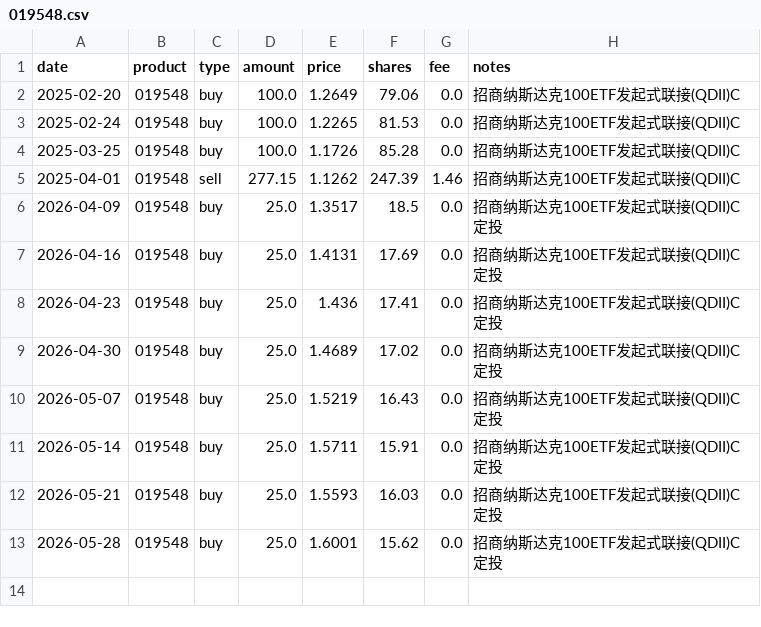
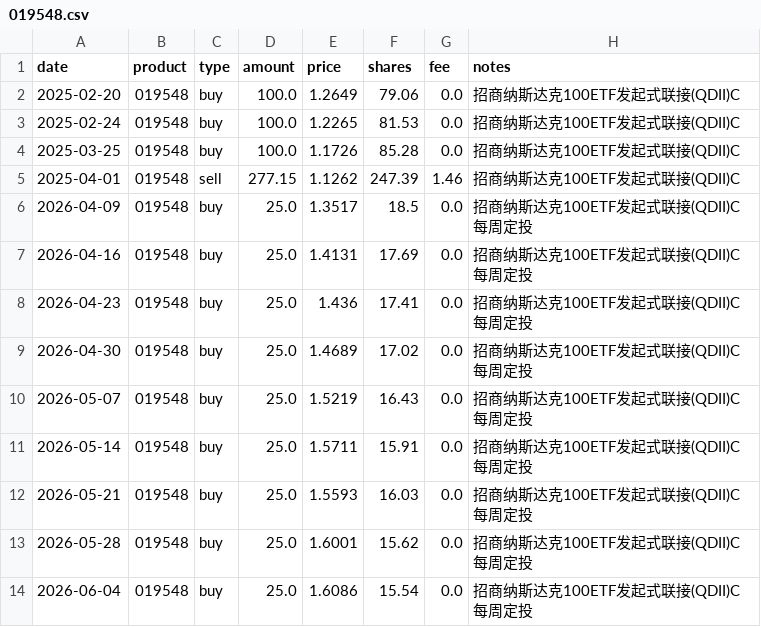
Before and after one commit to JINHUILYU/Quant, a CSV file: data/portfolio/019548.csv, drawn as a sheet.

```diff
--- a/data/portfolio/019548.csv
+++ b/data/portfolio/019548.csv
@@ -5,9 +5,10 @@ date,product,type,amount,price,shares,fee,notes
 2025-04-01,019548,sell,277.15,1.1262,247.39,1.46,招商纳斯达克100ETF发起式联接(QDII)C
-2026-04-09,019548,buy,25.0,1.3517,18.5,0.0,招商纳斯达克100ETF发起式联接(QDII)C 定投
-2026-04-16,019548,buy,25.0,1.4131,17.69,0.0,招商纳斯达克100ETF发起式联接(QDII)C 定投
-2026-04-23,019548,buy,25.0,1.436,17.41,0.0,招商纳斯达克100ETF发起式联接(QDII)C 定投
-2026-04-30,019548,buy,25.0,1.4689,17.02,0.0,招商纳斯达克100ETF发起式联接(QDII)C 定投
-2026-05-07,019548,buy,25.0,1.5219,16.43,0.0,招商纳斯达克100ETF发起式联接(QDII)C 定投
-2026-05-14,019548,buy,25.0,1.5711,15.91,0.0,招商纳斯达克100ETF发起式联接(QDII)C 定投
-2026-05-21,019548,buy,25.0,1.5593,16.03,0.0,招商纳斯达克100ETF发起式联接(QDII)C 定投
-2026-05-28,019548,buy,25.0,1.6001,15.62,0.0,招商纳斯达克100ETF发起式联接(QDII)C 定投
+2026-04-09,019548,buy,25.0,1.3517,18.5,0.0,招商纳斯达克100ETF发起式联接(QDII)C 每周定投
+2026-04-16,019548,buy,25.0,1.4131,17.69,0.0,招商纳斯达克100ETF发起式联接(QDII)C 每周定投
+2026-04-23,019548,buy,25.0,1.436,17.41,0.0,招商纳斯达克100ETF发起式联接(QDII)C 每周定投
+2026-04-30,019548,buy,25.0,1.4689,17.02,0.0,招商纳斯达克100ETF发起式联接(QDII)C 每周定投
+2026-05-07,019548,buy,25.0,1.5219,16.43,0.0,招商纳斯达克100ETF发起式联接(QDII)C 每周定投
+2026-05-14,019548,buy,25.0,1.5711,15.91,0.0,招商纳斯达克100ETF发起式联接(QDII)C 每周定投
+2026-05-21,019548,buy,25.0,1.5593,16.03,0.0,招商纳斯达克100ETF发起式联接(QDII)C 每周定投
+2026-05-28,019548,buy,25.0,1.6001,15.62,0.0,招商纳斯达克100ETF发起式联接(QDII)C 每周定投
+2026-06-04,019548,buy,25.0,1.6086,15.54,0.0,招商纳斯达克100ETF发起式联接(QDII)C 每周定投
```
Also changed, not shown: data/portfolio/001302.csv, data/portfolio/008987.csv, 4 other files.
